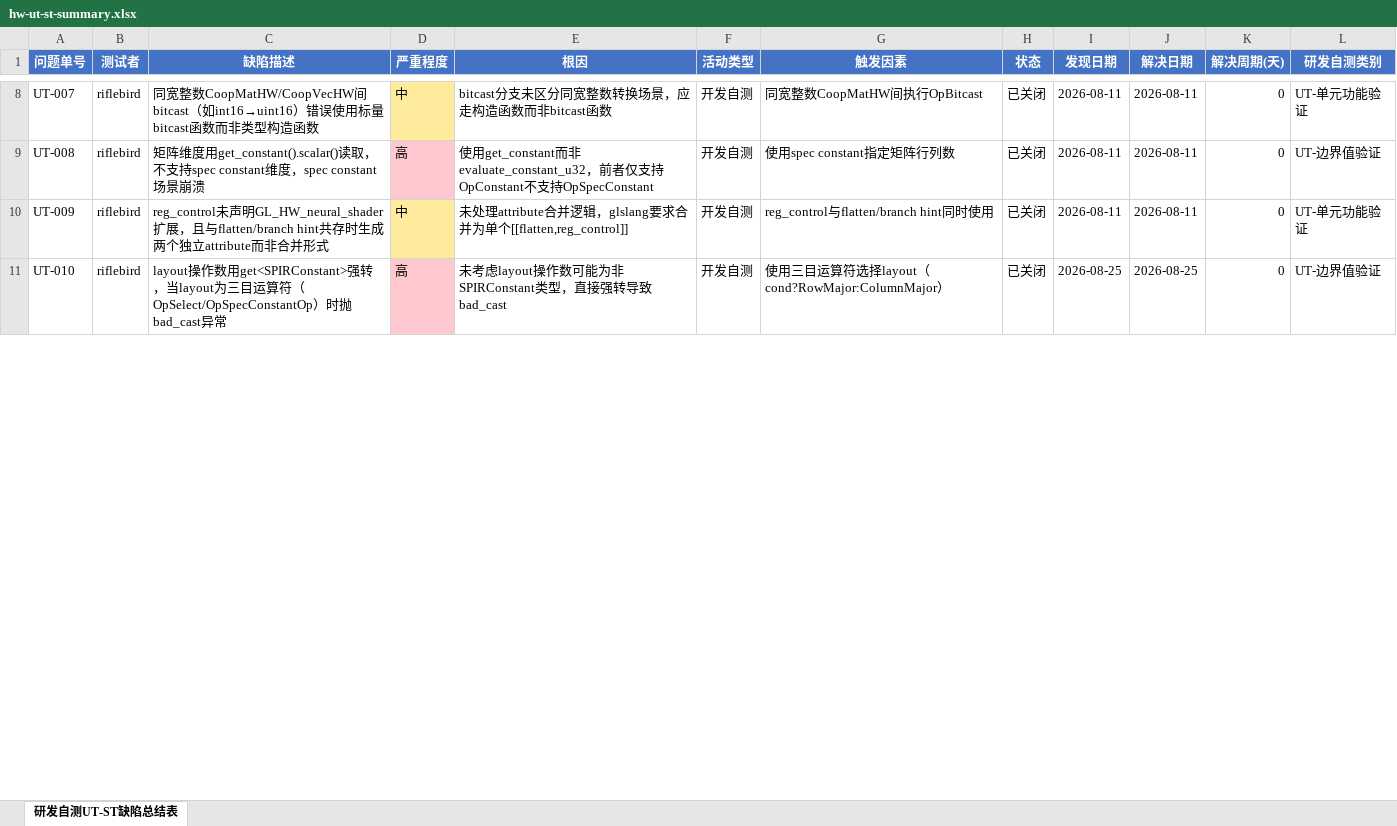
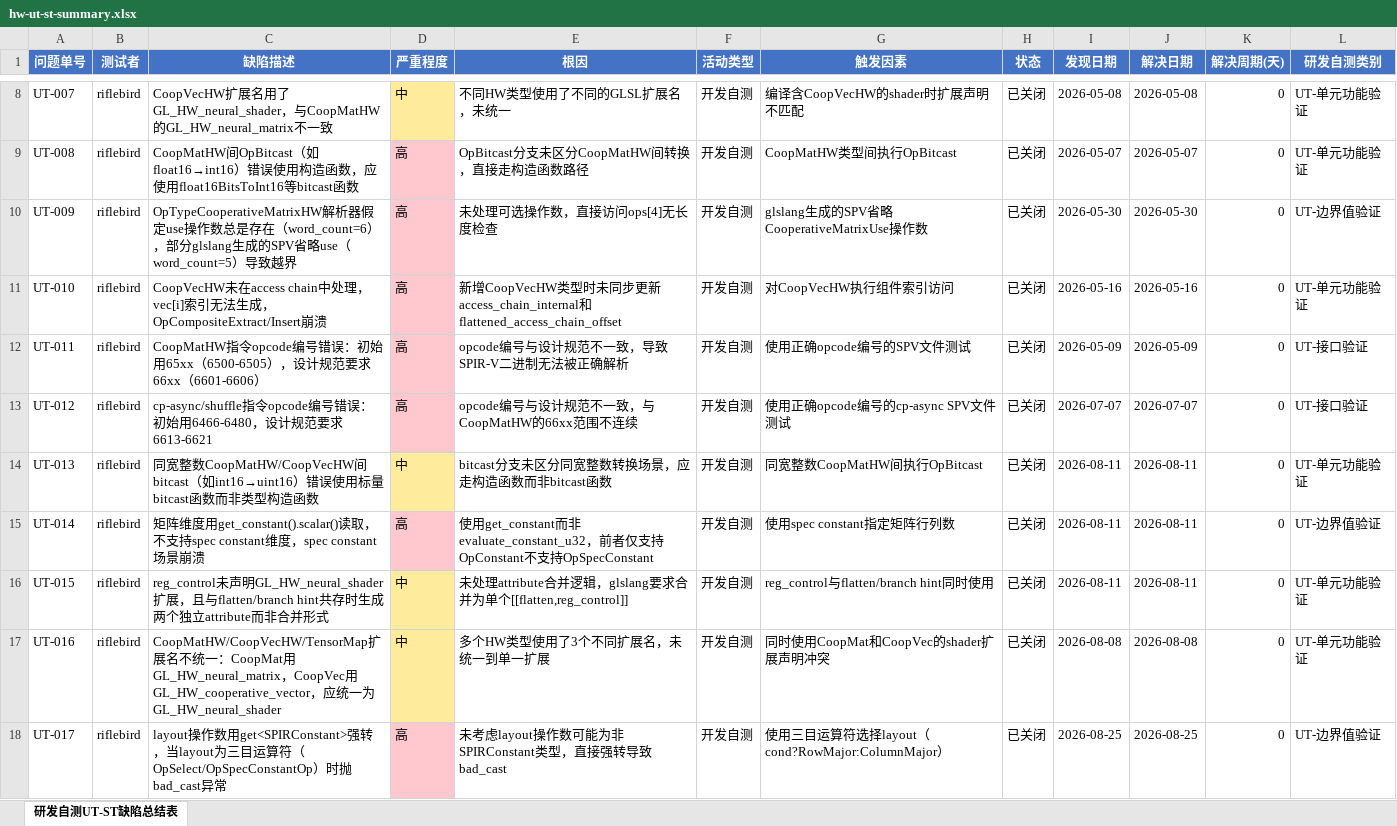
Before and after one commit to wwc0915/SPIRV-Cross, an Excel workbook: doc/hw-ut-st-summary.xlsx, sheet 研发自测UT-ST缺陷总结表, drawn as a sheet; only a part is shown, gaps mark what is left out; values as stored, in another font and other column widths than the file's, no borders; the diff covers the shown part only; the diff names each change by its address in the sheet, - before the commit and + after, or states it on an @@ line.

Commit message:
Expand UT/ST summary to 28 defects
Added 11 previously missed defects from commit history:
- UT-002: LengthHW wrong return type (uint→int)
- UT-004: Short/UShort missing in constant expression
- UT-007: CoopVec wrong extension name
- UT-009: Optional use operand crash (word_count=5)
- UT-011: CoopMatHW opcode 65xx→66xx
- UT-012: cp-async/shuffle opcode 6466→6613
- UT-016: Extension naming inconsistency (3 names→1)
- ST-003: Missing non-GLSL backend rejection
- ST-004: Missing Vulkan GLSL test coverage
- ST-005: Missing MSL/HLSL rejection test coverage
- ST-006: Missing glslang roundtrip validation

24 closed, 4 open. Header frozen, auto-filter, summary stats.

```diff
--- a/doc/hw-ut-st-summary.xlsx (sheet 研发自测UT-ST缺陷总结表)
+++ b/doc/hw-ut-st-summary.xlsx (sheet 研发自测UT-ST缺陷总结表)
-C8 (缺陷描述): 同宽整数CoopMatHW/CoopVecHW间bitcast（如int16→uint16）错误使用标量bitcast函数而非类型构造函数
+C8 (缺陷描述): CoopVecHW扩展名用了GL_HW_neural_shader，与CoopMatHW的GL_HW_neural_matrix不一致
-E8 (根因): bitcast分支未区分同宽整数转换场景，应走构造函数而非bitcast函数
+E8 (根因): 不同HW类型使用了不同的GLSL扩展名，未统一
-G8 (触发因素): 同宽整数CoopMatHW间执行OpBitcast
+G8 (触发因素): 编译含CoopVecHW的shader时扩展声明不匹配
-I8 (发现日期): 2026-08-11
+I8 (发现日期): 2026-05-08
-J8 (解决日期): 2026-08-11
+J8 (解决日期): 2026-05-08
-C9 (缺陷描述): 矩阵维度用get_constant().scalar()读取，不支持spec constant维度，spec constant场景崩溃
+C9 (缺陷描述): CoopMatHW间OpBitcast（如float16→int16）错误使用构造函数，应使用float16BitsToInt16等bitcast函数
-E9 (根因): 使用get_constant而非evaluate_constant_u32，前者仅支持OpConstant不支持OpSpecConstant
+E9 (根因): OpBitcast分支未区分CoopMatHW间转换，直接走构造函数路径
-G9 (触发因素): 使用spec constant指定矩阵行列数
+G9 (触发因素): CoopMatHW类型间执行OpBitcast
-I9 (发现日期): 2026-08-11
+I9 (发现日期): 2026-05-07
-J9 (解决日期): 2026-08-11
+J9 (解决日期): 2026-05-07
-L9 (研发自测类别): UT-边界值验证
+L9 (研发自测类别): UT-单元功能验证
-C10 (缺陷描述): reg_control未声明GL_HW_neural_shader扩展，且与flatten/branch hint共存时生成两个独立attribute而非合并形式
+C10 (缺陷描述): OpTypeCooperativeMatrixHW解析器假定use操作数总是存在（word_count=6），部分glslang生成的SPV省略use（word_count=5）导致越界
-D10 (严重程度): 中
+D10 (严重程度): 高
-D10 fill: #FFEB9C
+D10 fill: #FFC7CE
-E10 (根因): 未处理attribute合并逻辑，glslang要求合并为单个[[flatten,reg_control]]
+E10 (根因): 未处理可选操作数，直接访问ops[4]无长度检查
-G10 (触发因素): reg_control与flatten/branch hint同时使用
+G10 (触发因素): glslang生成的SPV省略CooperativeMatrixUse操作数
-I10 (发现日期): 2026-08-11
+I10 (发现日期): 2026-05-30
-J10 (解决日期): 2026-08-11
+J10 (解决日期): 2026-05-30
-L10 (研发自测类别): UT-单元功能验证
+L10 (研发自测类别): UT-边界值验证
-C11 (缺陷描述): layout操作数用get<SPIRConstant>强转，当layout为三目运算符（OpSelect/OpSpecConstantOp）时抛bad_cast异常
+C11 (缺陷描述): CoopVecHW未在access chain中处理，vec[i]索引无法生成，OpCompositeExtract/Insert崩溃
-E11 (根因): 未考虑layout操作数可能为非SPIRConstant类型，直接强转导致bad_cast
+E11 (根因): 新增CoopVecHW类型时未同步更新access_chain_internal和flattened_access_chain_offset
-G11 (触发因素): 使用三目运算符选择layout（cond?RowMajor:ColumnMajor）
+G11 (触发因素): 对CoopVecHW执行组件索引访问
-I11 (发现日期): 2026-08-25
+I11 (发现日期): 2026-05-16
-J11 (解决日期): 2026-08-25
+J11 (解决日期): 2026-05-16
-L11 (研发自测类别): UT-边界值验证
+L11 (研发自测类别): UT-单元功能验证
+row 12: UT-011 | riflebird | CoopMatHW指令opcode编号错误：初始用65xx（6500-6505），设计规范要求66xx（6601-6606） | 高 | opcode编号与设计规范不一致，导致SPIR-V二进制无法被正确解析 | 开发自测 | 使用正确opcode编号的SPV文件测试 | 已关闭 | 2026-05-09 | 2026-05-09 | 0 | UT-接口验证
+row 13: UT-012 | riflebird | cp-async/shuffle指令opcode编号错误：初始用6466-6480，设计规范要求6613-6621 | 高 | opcode编号与设计规范不一致，与CoopMatHW的66xx范围不连续 | 开发自测 | 使用正确opcode编号的cp-async SPV文件测试 | 已关闭 | 2026-07-07 | 2026-07-07 | 0 | UT-接口验证
+row 14: UT-013 | riflebird | 同宽整数CoopMatHW/CoopVecHW间bitcast（如int16→uint16）错误使用标量bitcast函数而非类型构造函数 | 中 | bitcast分支未区分同宽整数转换场景，应走构造函数而非bitcast函数 | 开发自测 | 同宽整数CoopMatHW间执行OpBitcast | 已关闭 | 2026-08-11 | 2026-08-11 | 0 | UT-单元功能验证
+row 15: UT-014 | riflebird | 矩阵维度用get_constant().scalar()读取，不支持spec constant维度，spec constant场景崩溃 | 高 | 使用get_constant而非evaluate_constant_u32，前者仅支持OpConstant不支持OpSpecConstant | 开发自测 | 使用spec constant指定矩阵行列数 | 已关闭 | 2026-08-11 | 2026-08-11 | 0 | UT-边界值验证
+row 16: UT-015 | riflebird | reg_control未声明GL_HW_neural_shader扩展，且与flatten/branch hint共存时生成两个独立attribute而非合并形式 | 中 | 未处理attribute合并逻辑，glslang要求合并为单个[[flatten,reg_control]] | 开发自测 | reg_control与flatten/branch hint同时使用 | 已关闭 | 2026-08-11 | 2026-08-11 | 0 | UT-单元功能验证
+row 17: UT-016 | riflebird | CoopMatHW/CoopVecHW/TensorMap扩展名不统一：CoopMat用GL_HW_neural_matrix，CoopVec用GL_HW_cooperative_vector，应统一为GL_HW_neural_shader | 中 | 多个HW类型使用了3个不同扩展名，未统一到单一扩展 | 开发自测 | 同时使用CoopMat和CoopVec的shader扩展声明冲突 | 已关闭 | 2026-08-08 | 2026-08-08 | 0 | UT-单元功能验证
+row 18: UT-017 | riflebird | layout操作数用get<SPIRConstant>强转，当layout为三目运算符（OpSelect/OpSpecConstantOp）时抛bad_cast异常 | 高 | 未考虑layout操作数可能为非SPIRConstant类型，直接强转导致bad_cast | 开发自测 | 使用三目运算符选择layout（cond?RowMajor:ColumnMajor） | 已关闭 | 2026-08-25 | 2026-08-25 | 0 | UT-边界值验证
```
Also changed, not shown: 8 added rows, 34 edited cells and cell formats elsewhere in this sheet.
